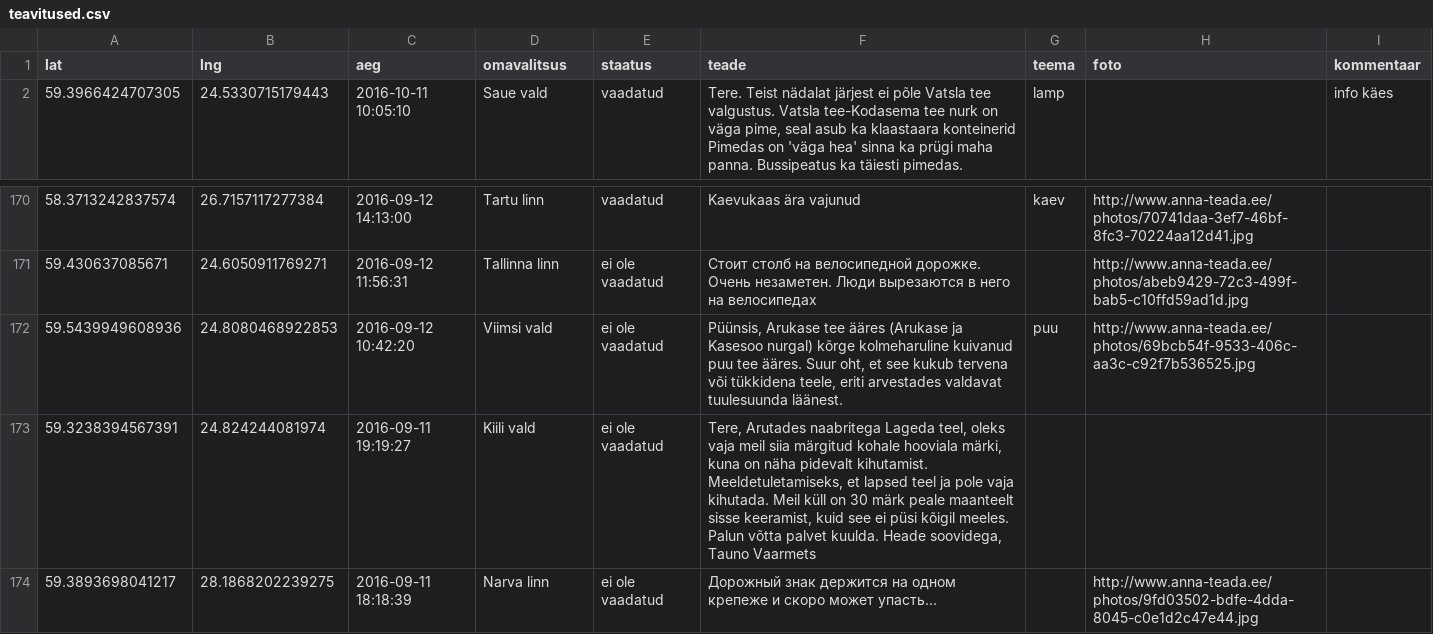
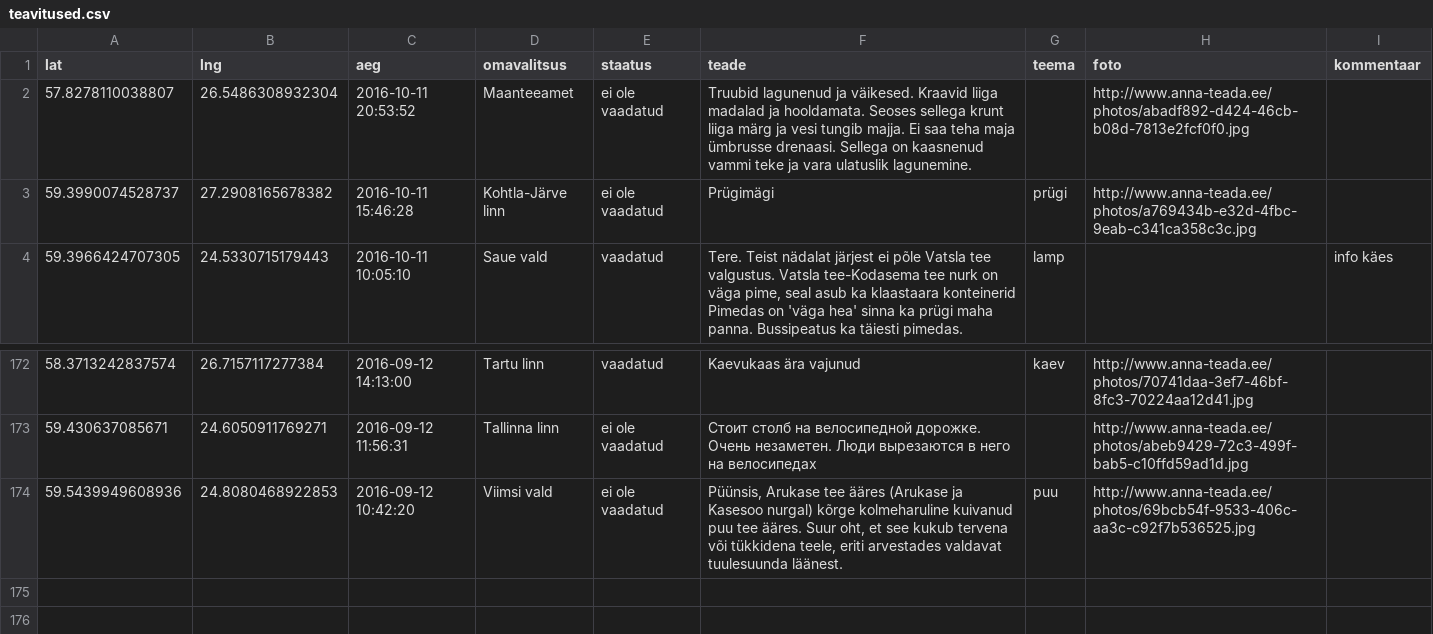
Before and after one commit to buildig/annateada, a CSV file: teavitused.csv, drawn as a sheet; only a part is shown, gaps mark what is left out.

Commit message:
Update teavitused.csv

```diff
--- a/teavitused.csv
+++ b/teavitused.csv
@@ -1,2 +1,4 @@
 lat,lng,aeg,omavalitsus,staatus,teade,teema,foto,kommentaar
+57.8278110038807,26.5486308932304,2016-10-11 20:53:52,"Maanteeamet",ei ole vaadatud,"Truubid lagunenud ja väikesed. Kraavid liiga madalad ja hooldamata. Seoses sellega krunt liiga märg ja vesi tungib majja. Ei saa teha maja ümbrusse drenaasi. Sellega on kaasnenud vammi teke ja vara ulatuslik lagunemine.",,http://www.anna-teada.ee/photos/abadf892-d424-46cb-b08d-7813e2fcf0f0.jpg,
+59.3990074528737,27.2908165678382,2016-10-11 15:46:28,"Kohtla-Järve linn",ei ole vaadatud,"Prügimägi",prügi,http://www.anna-teada.ee/photos/a769434b-e32d-4fbc-9eab-c341ca358c3c.jpg,
 59.3966424707305,24.5330715179443,2016-10-11 10:05:10,"Saue vald",vaadatud,"Tere. Teist nädalat järjest ei põle Vatsla tee valgustus. Vatsla tee-Kodasema tee nurk on väga pime, seal asub ka klaastaara konteinerid Pimedas on 'väga hea' sinna ka prügi maha panna. Bussipeatus ka täiesti pimedas.",lamp,,"info käes"
@@ -172,3 +174 @@ lat,lng,aeg,omavalitsus,staatus,teade,teema,foto,kommentaar
 59.5439949608936,24.8080468922853,2016-09-12 10:42:20,"Viimsi vald",ei ole vaadatud,"Püünsis, Arukase tee ääres (Arukase ja Kasesoo nurgal) kõrge kolmeharuline kuivanud puu tee ääres. Suur oht, et see kukub tervena või tükkidena teele, eriti arvestades valdavat tuulesuunda läänest. ",puu,http://www.anna-teada.ee/photos/69bcb54f-9533-406c-aa3c-c92f7b536525.jpg,
-59.3238394567391,24.824244081974,2016-09-11 19:19:27,"Kiili vald",ei ole vaadatud,"Tere,  Arutades naabritega Lageda teel, oleks vaja meil siia märgitud kohale hooviala märki, kuna on näha pidevalt kihutamist. Meeldetuletamiseks, et lapsed teel ja pole vaja kihutada. Meil küll on 30 märk peale maanteelt sisse keeramist, kuid see ei püsi kõigil meeles.  Palun võtta palvet kuulda.  Heade soovidega,  Tauno Vaarmets",,,
-59.3893698041217,28.1868202239275,2016-09-11 18:18:39,"Narva linn",ei ole vaadatud,"Дорожный знак держится на одном крепеже и скоро может упасть...",,http://www.anna-teada.ee/photos/9fd03502-bdfe-4dda-8045-c0e1d2c47e44.jpg,
```
